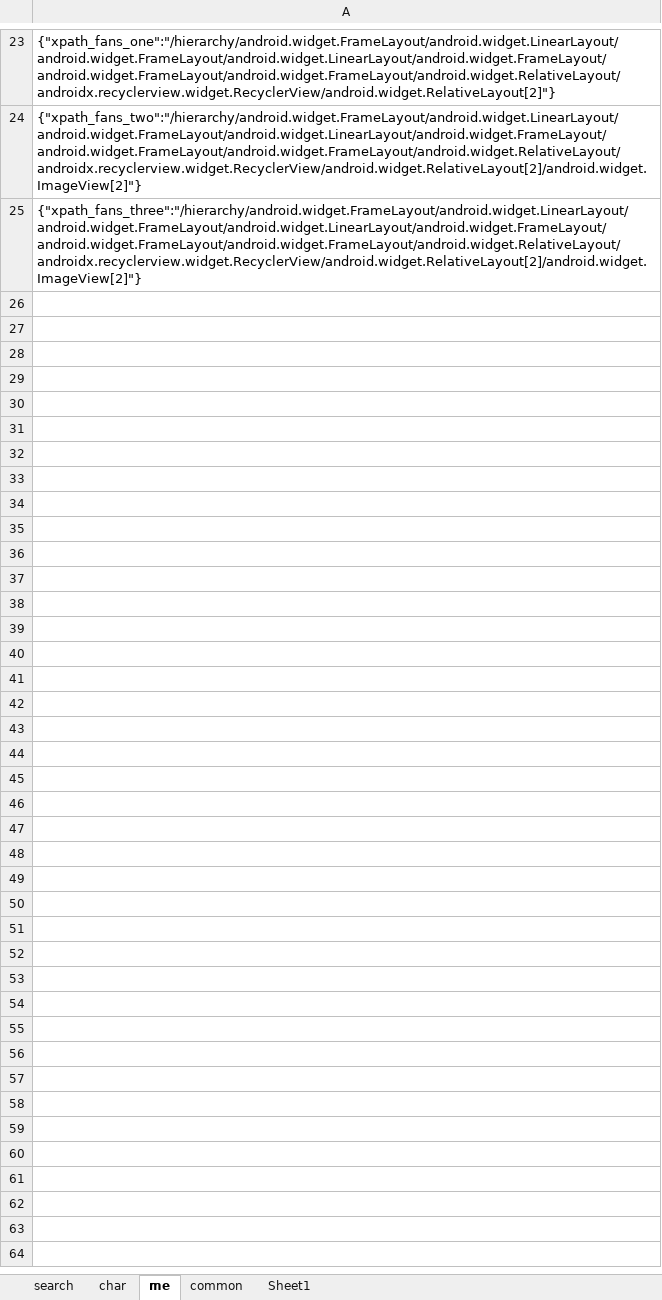
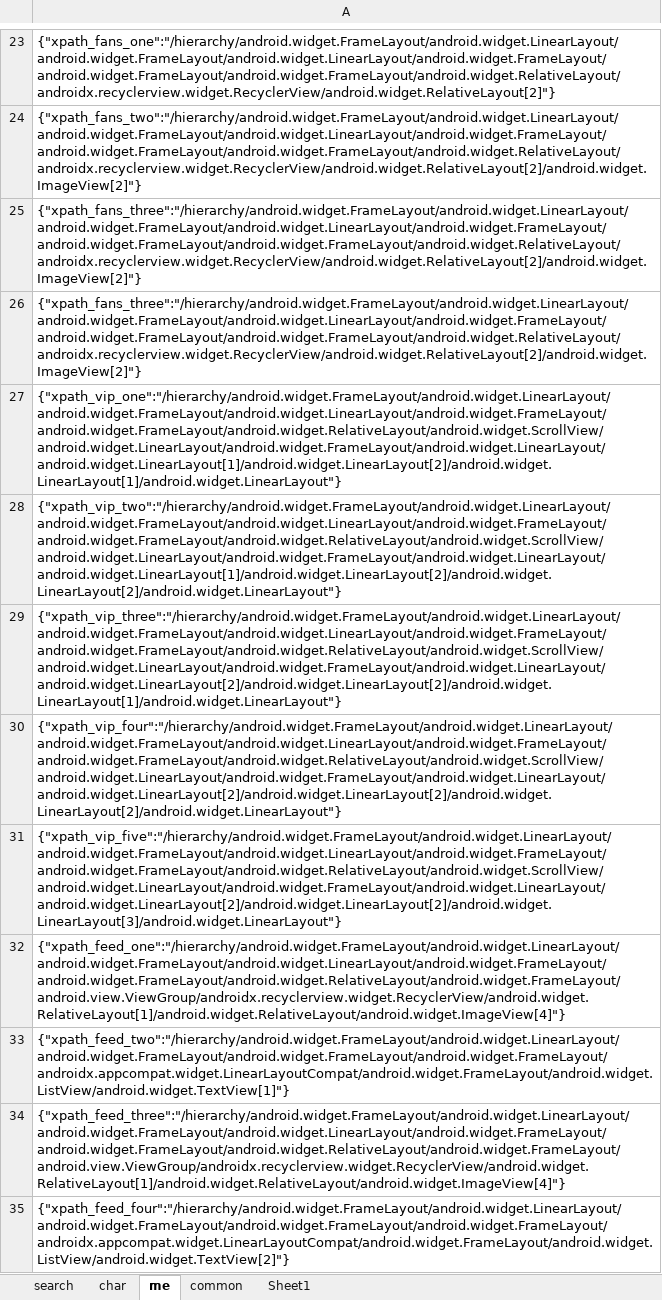
Before and after one commit to zhengmingf/Mobile_terminal, an Excel workbook: Data/xpath_hellotalk.xlsx, sheet me, drawn as a sheet; only a part is shown, gaps mark what is left out; values as stored, in another font and other column widths than the file's, no borders; the diff covers the shown part only; the diff names each change by its address in the sheet, - before the commit and + after, or states it on an @@ line.

```diff
--- a/Data/xpath_hellotalk.xlsx (sheet me)
+++ b/Data/xpath_hellotalk.xlsx (sheet me)
+row 26: {"xpath_fans_three":"/hierarchy/android.widget.FrameLayout/android.widget.LinearLayout/android.widget.FrameLayout/android.widget.LinearLayout/android.widget.FrameLayout/android.widget.FrameLayout/android.widget.FrameLayout/android.widget.RelativeLayout/androidx.recyclerview.widget.RecyclerView/android.widget.RelativeLayout[2]/android.widget.ImageView[2]"}
+row 27: {"xpath_vip_one":"/hierarchy/android.widget.FrameLayout/android.widget.LinearLayout/android.widget.FrameLayout/android.widget.LinearLayout/android.widget.FrameLayout/android.widget.FrameLayout/android.widget.RelativeLayout/android.widget.ScrollView/android.widget.LinearLayout/android.widget.FrameLayout/android.widget.LinearLayout/android.widget.LinearLayout[1]/android.widget.LinearLayout[2]/android.widget.LinearLayout[1]/android.widget.LinearLayout"}
+row 28: {"xpath_vip_two":"/hierarchy/android.widget.FrameLayout/android.widget.LinearLayout/android.widget.FrameLayout/android.widget.LinearLayout/android.widget.FrameLayout/android.widget.FrameLayout/android.widget.RelativeLayout/android.widget.ScrollView/android.widget.LinearLayout/android.widget.FrameLayout/android.widget.LinearLayout/android.widget.LinearLayout[1]/android.widget.LinearLayout[2]/android.widget.LinearLayout[2]/android.widget.LinearLayout"}
+row 29: {"xpath_vip_three":"/hierarchy/android.widget.FrameLayout/android.widget.LinearLayout/android.widget.FrameLayout/android.widget.LinearLayout/android.widget.FrameLayout/android.widget.FrameLayout/android.widget.RelativeLayout/android.widget.ScrollView/android.widget.LinearLayout/android.widget.FrameLayout/android.widget.LinearLayout/android.widget.LinearLayout[2]/android.widget.LinearLayout[2]/android.widget.LinearLayout[1]/android.widget.LinearLayout"}
+row 30: {"xpath_vip_four":"/hierarchy/android.widget.FrameLayout/android.widget.LinearLayout/android.widget.FrameLayout/android.widget.LinearLayout/android.widget.FrameLayout/android.widget.FrameLayout/android.widget.RelativeLayout/android.widget.ScrollView/android.widget.LinearLayout/android.widget.FrameLayout/android.widget.LinearLayout/android.widget.LinearLayout[2]/android.widget.LinearLayout[2]/android.widget.LinearLayout[2]/android.widget.LinearLayout"}
+row 31: {"xpath_vip_five":"/hierarchy/android.widget.FrameLayout/android.widget.LinearLayout/android.widget.FrameLayout/android.widget.LinearLayout/android.widget.FrameLayout/android.widget.FrameLayout/android.widget.RelativeLayout/android.widget.ScrollView/android.widget.LinearLayout/android.widget.FrameLayout/android.widget.LinearLayout/android.widget.LinearLayout[2]/android.widget.LinearLayout[2]/android.widget.LinearLayout[3]/android.widget.LinearLayout"}
+row 32: {"xpath_feed_one":"/hierarchy/android.widget.FrameLayout/android.widget.LinearLayout/android.widget.FrameLayout/android.widget.LinearLayout/android.widget.FrameLayout/android.widget.FrameLayout/android.widget.RelativeLayout/android.widget.FrameLayout/android.view.ViewGroup/androidx.recyclerview.widget.RecyclerView/android.widget.RelativeLayout[1]/android.widget.RelativeLayout/android.widget.ImageView[4]"}
+row 33: {"xpath_feed_two":"/hierarchy/android.widget.FrameLayout/android.widget.LinearLayout/android.widget.FrameLayout/android.widget.FrameLayout/android.widget.FrameLayout/androidx.appcompat.widget.LinearLayoutCompat/android.widget.FrameLayout/android.widget.ListView/android.widget.TextView[1]"}
+row 34: {"xpath_feed_three":"/hierarchy/android.widget.FrameLayout/android.widget.LinearLayout/android.widget.FrameLayout/android.widget.LinearLayout/android.widget.FrameLayout/android.widget.FrameLayout/android.widget.RelativeLayout/android.widget.FrameLayout/android.view.ViewGroup/androidx.recyclerview.widget.RecyclerView/android.widget.RelativeLayout[1]/android.widget.RelativeLayout/android.widget.ImageView[4]"}
+row 35: {"xpath_feed_four":"/hierarchy/android.widget.FrameLayout/android.widget.LinearLayout/android.widget.FrameLayout/android.widget.FrameLayout/android.widget.FrameLayout/androidx.appcompat.widget.LinearLayoutCompat/android.widget.FrameLayout/android.widget.ListView/android.widget.TextView[2]"}
```
Also changed, not shown: 28 added rows elsewhere in this sheet, sheet search, sheet char, 11 other files.
